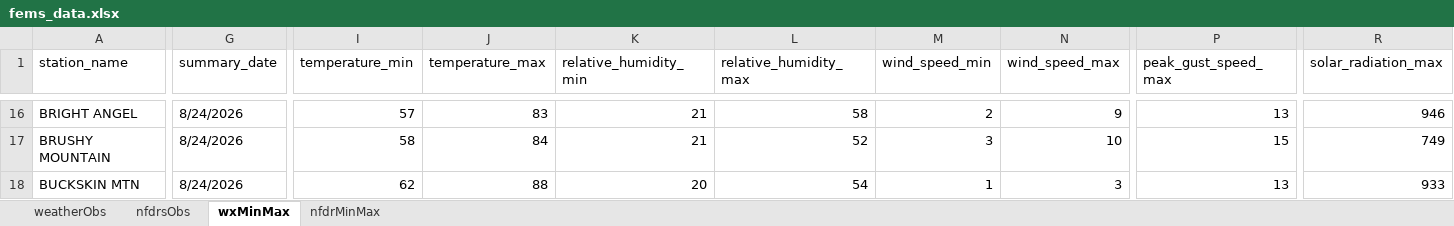
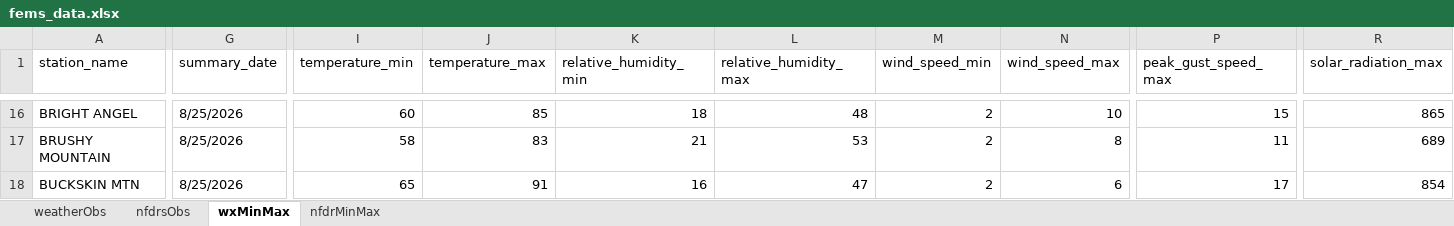
Before and after one commit to ZeinaAlzahawy-USDA/fems-r3, an Excel workbook: data/fems_data.xlsx, sheet wxMinMax, drawn as a sheet; only a part is shown, gaps mark what is left out; values as stored, in another font and other column widths than the file's, no borders; the diff covers the shown part only; the diff names each change by its address in the sheet, - before the commit and + after, or states it on an @@ line.

```diff
--- a/data/fems_data.xlsx (sheet wxMinMax)
+++ b/data/fems_data.xlsx (sheet wxMinMax)
-G16:G18 (summary_date): 8/24/2026
+G16:G18 (summary_date): 8/25/2026
-I16 (temperature_min): 57
+I16 (temperature_min): 60
-J16 (temperature_max): 83
+J16 (temperature_max): 85
-K16 (relative_humidity_min): 21
+K16 (relative_humidity_min): 18
-L16 (relative_humidity_max): 58
+L16 (relative_humidity_max): 48
-N16 (wind_speed_max): 9
+N16 (wind_speed_max): 10
-P16 (peak_gust_speed_max): 13
+P16 (peak_gust_speed_max): 15
-R16 (solar_radiation_max): 946
+R16 (solar_radiation_max): 865
-J17 (temperature_max): 84
+J17 (temperature_max): 83
-L17 (relative_humidity_max): 52
+L17 (relative_humidity_max): 53
-M17 (wind_speed_min): 3
+M17 (wind_speed_min): 2
-N17 (wind_speed_max): 10
+N17 (wind_speed_max): 8
-P17 (peak_gust_speed_max): 15
+P17 (peak_gust_speed_max): 11
-R17 (solar_radiation_max): 749
+R17 (solar_radiation_max): 689
-I18 (temperature_min): 62
+I18 (temperature_min): 65
-J18 (temperature_max): 88
+J18 (temperature_max): 91
-K18 (relative_humidity_min): 20
+K18 (relative_humidity_min): 16
-L18 (relative_humidity_max): 54
+L18 (relative_humidity_max): 47
-M18 (wind_speed_min): 1
+M18 (wind_speed_min): 2
-N18 (wind_speed_max): 3
+N18 (wind_speed_max): 6
-P18 (peak_gust_speed_max): 13
+P18 (peak_gust_speed_max): 17
-R18 (solar_radiation_max): 933
+R18 (solar_radiation_max): 854
```
Also changed, not shown: 1440 edited cells elsewhere in this sheet, sheet nfdrsObs, sheet nfdrMinMax, sheet weatherObs, data/fems_latest_nfdrMinMax.xlsx, data/fems_latest_nfdrsObs.xlsx, 6 other files.
